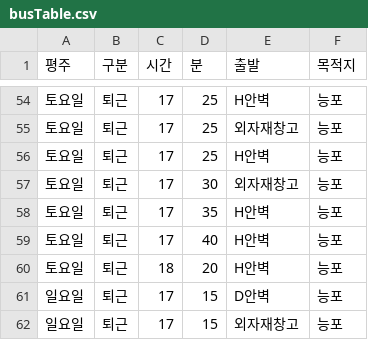
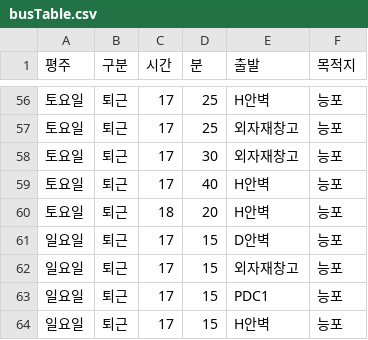
Before and after one commit to junh0601/dsme, a CSV file: src/busTable.csv, drawn as a sheet; only a part is shown, gaps mark what is left out; the shorter side is filled out with more unchanged rows; removed rows and columns are numbered as before the commit, all else as after; the diff covers the shown part only; the diff names each change by its address in the sheet, - before the commit and + after, or states it on an @@ line.

Commit message:
버스표 변경 230408기준

```diff
--- a/src/busTable.csv
+++ b/src/busTable.csv
-row 56: 토요일 | 퇴근 | 17 | 25 | H안벽 | 능포
-row 58: 토요일 | 퇴근 | 17 | 35 | H안벽 | 능포
```
Also changed, not shown: 4 added rows, 3 removed rows and 1 edited cell elsewhere in this file.
